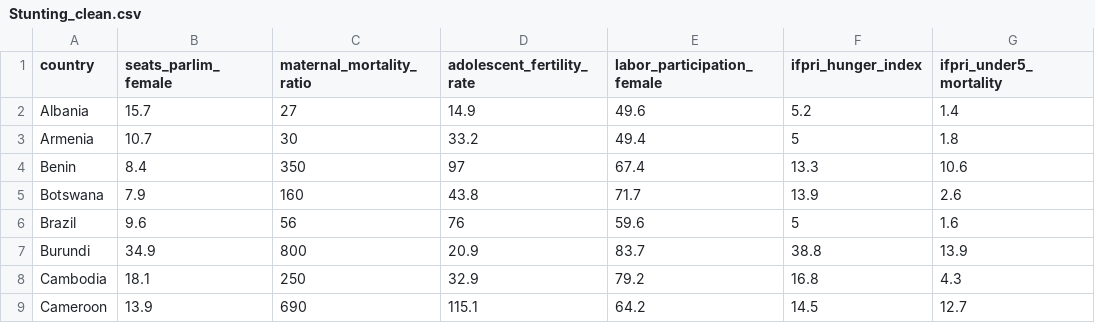
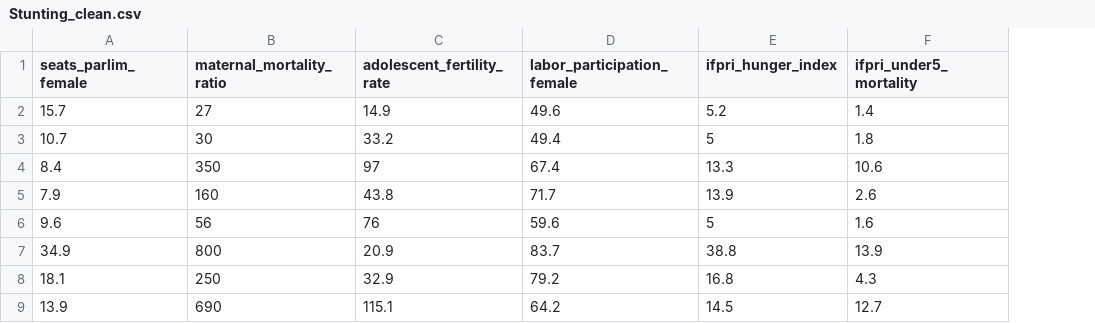
Before and after one commit to khughitt/helpmeviz-womens-empowerment, a CSV file: output/Stunting_clean.csv, drawn as a sheet; only a part is shown; the diff names each change by its address in the sheet, - before the commit and + after, or states it on an @@ line.

```diff
--- a/output/Stunting_clean.csv
+++ b/output/Stunting_clean.csv
-column A (country), rows 2-9: Albania | Armenia | Benin | Botswana | Brazil | Burundi | Cambodia | Cameroon
```
Also changed, not shown: 11 other files.
